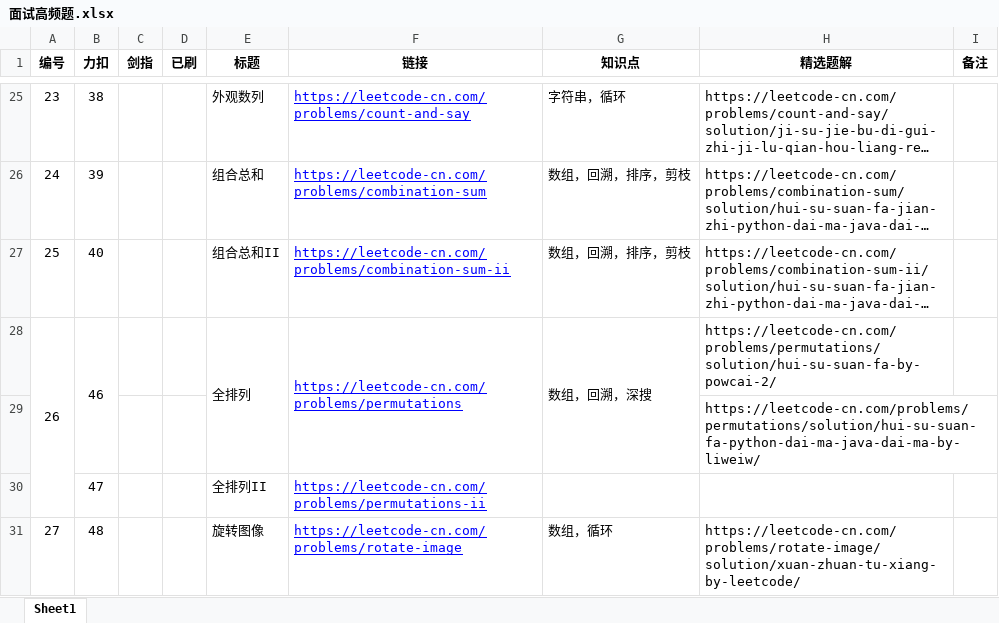
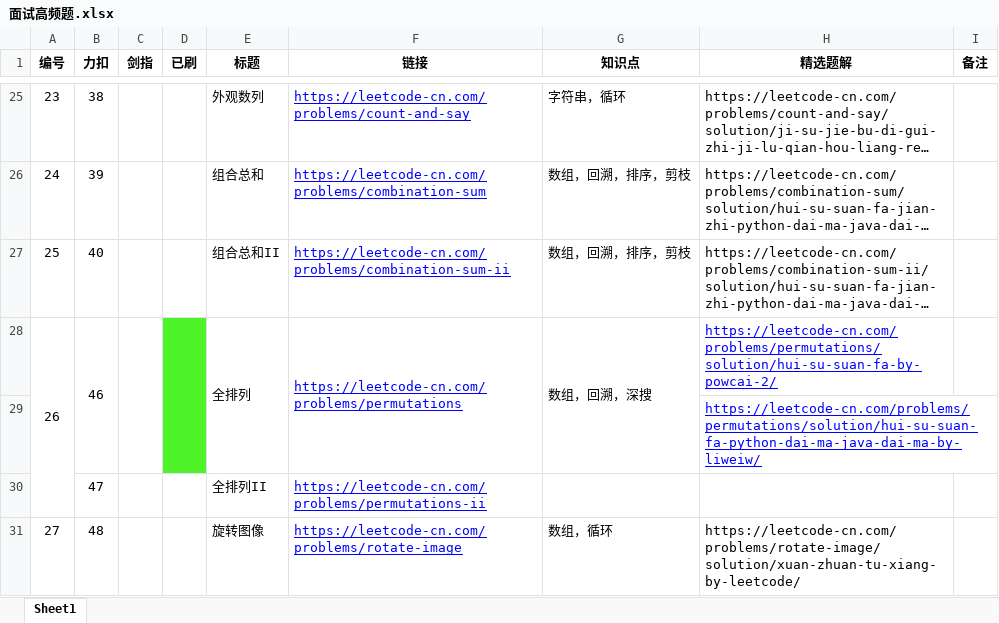
Before and after one commit to Hansimov/cs-notes, an Excel workbook: 面试高频题.xlsx, sheet Sheet1, drawn as a sheet; only a part is shown, gaps mark what is left out; long unchanged cells end in …; values as stored, in another font and other column widths than the file's, no borders; the diff names each change by its address in the sheet, - before the commit and + after, or states it on an @@ line.

```diff
--- a/面试高频题.xlsx (sheet Sheet1)
+++ b/面试高频题.xlsx (sheet Sheet1)
+C28:C29 merged
-D28:D29 fill: none
+D28:D29 fill: #4FF329
+D28:D29 merged
@@ H28:H29 underline: off → on, text colour: black → #0000FF @@
```
Also changed, not shown: 2 other files.
